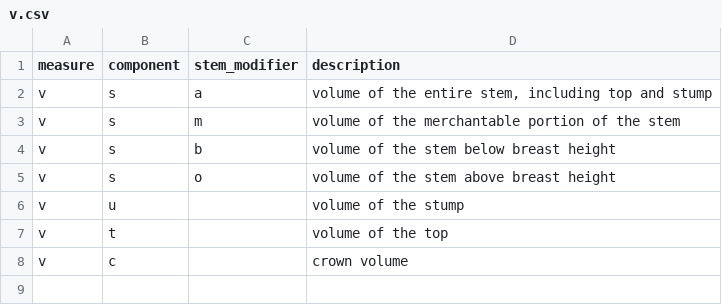
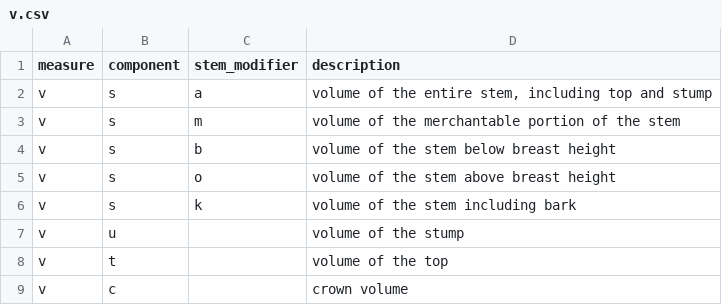
Before and after one commit to allometric/allometric, a CSV file: inst/variable_defs/v.csv, drawn as a sheet; the diff names each change by its address in the sheet, - before the commit and + after, or states it on an @@ line.

```diff
--- a/inst/variable_defs/v.csv
+++ b/inst/variable_defs/v.csv
+row 6: v | s | k | volume of the stem including bark
```
Also changed, not shown: inst/model_ids.csv, inst/variable_defs/h.csv, 2 other files.
